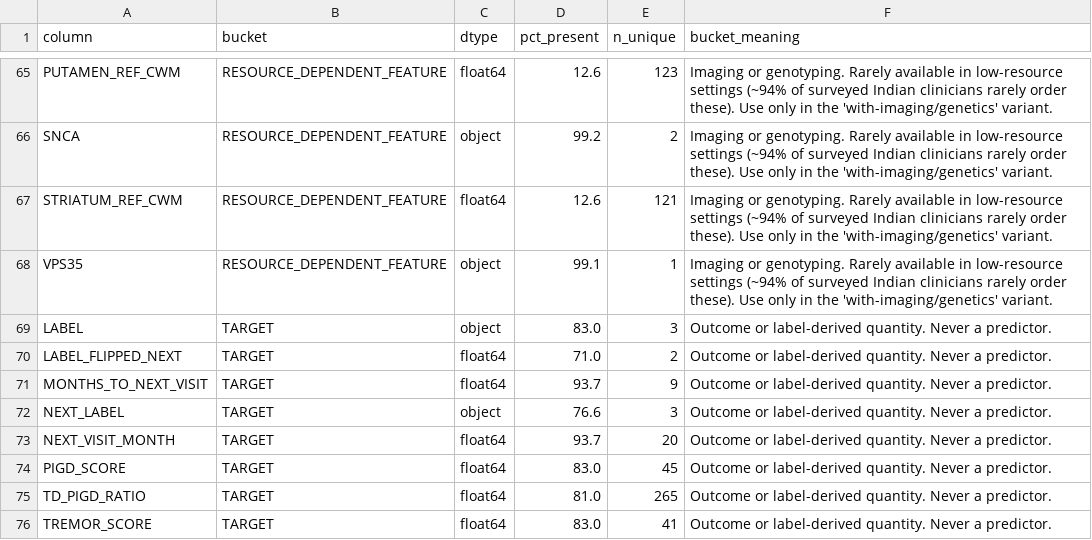
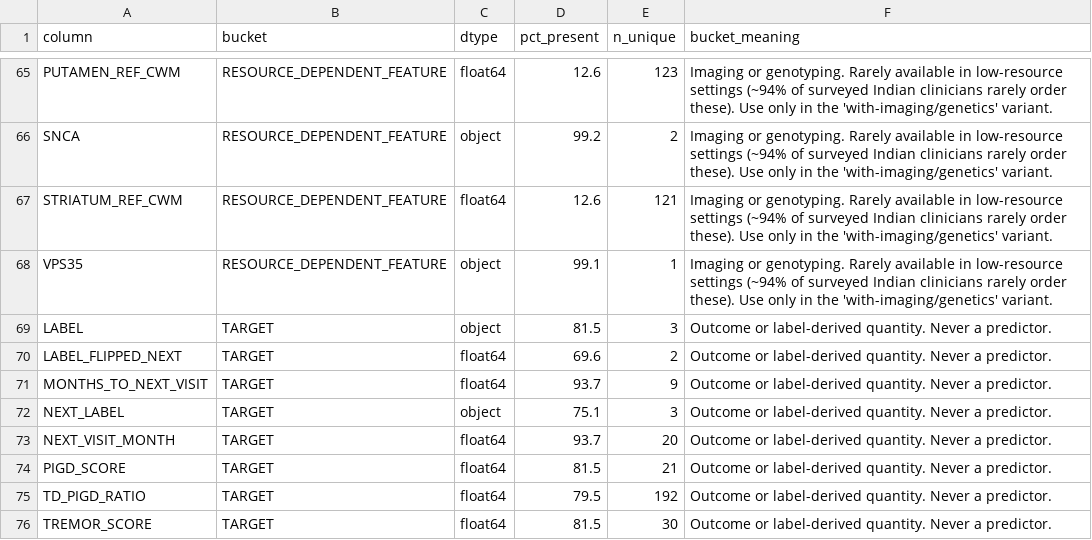
Before and after one commit to HarshilForWork/Major_project, a CSV file: data/processed/ppmi_tdpigd_dictionary.csv, drawn as a sheet; only a part is shown, gaps mark what is left out; the diff covers the shown part only.

```diff
--- a/data/processed/ppmi_tdpigd_dictionary.csv
+++ b/data/processed/ppmi_tdpigd_dictionary.csv
@@ -68,9 +68,9 @@ STRIATUM_REF_CWM,RESOURCE_DEPENDENT_FEATURE,float64,12.6,121,Imaging or genotypi
 VPS35,RESOURCE_DEPENDENT_FEATURE,object,99.1,1,Imaging or genotyping. Rarely available in low-resource settings (~94% of surveyed Indian clinicians rarely order these). Use only in the 'with-imaging/genetics' variant.
-LABEL,TARGET,object,83.0,3,Outcome or label-derived quantity. Never a predictor.
-LABEL_FLIPPED_NEXT,TARGET,float64,71.0,2,Outcome or label-derived quantity. Never a predictor.
+LABEL,TARGET,object,81.5,3,Outcome or label-derived quantity. Never a predictor.
+LABEL_FLIPPED_NEXT,TARGET,float64,69.6,2,Outcome or label-derived quantity. Never a predictor.
 MONTHS_TO_NEXT_VISIT,TARGET,float64,93.7,9,Outcome or label-derived quantity. Never a predictor.
-NEXT_LABEL,TARGET,object,76.6,3,Outcome or label-derived quantity. Never a predictor.
+NEXT_LABEL,TARGET,object,75.1,3,Outcome or label-derived quantity. Never a predictor.
 NEXT_VISIT_MONTH,TARGET,float64,93.7,20,Outcome or label-derived quantity. Never a predictor.
-PIGD_SCORE,TARGET,float64,83.0,45,Outcome or label-derived quantity. Never a predictor.
-TD_PIGD_RATIO,TARGET,float64,81.0,265,Outcome or label-derived quantity. Never a predictor.
-TREMOR_SCORE,TARGET,float64,83.0,41,Outcome or label-derived quantity. Never a predictor.
+PIGD_SCORE,TARGET,float64,81.5,21,Outcome or label-derived quantity. Never a predictor.
+TD_PIGD_RATIO,TARGET,float64,79.5,192,Outcome or label-derived quantity. Never a predictor.
+TREMOR_SCORE,TARGET,float64,81.5,30,Outcome or label-derived quantity. Never a predictor.
```
Also changed, not shown: 25 edited cells elsewhere in this file, data/processed/ppmi_tdpigd_column_inventory.csv, 9 other files.
